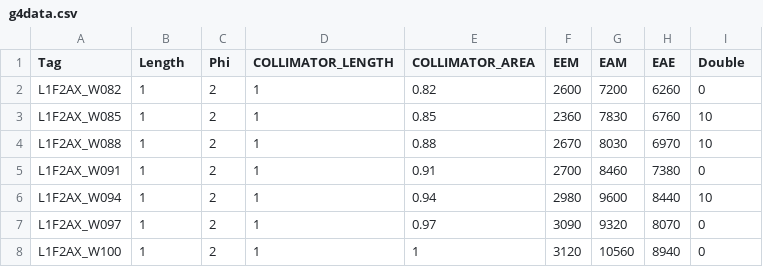
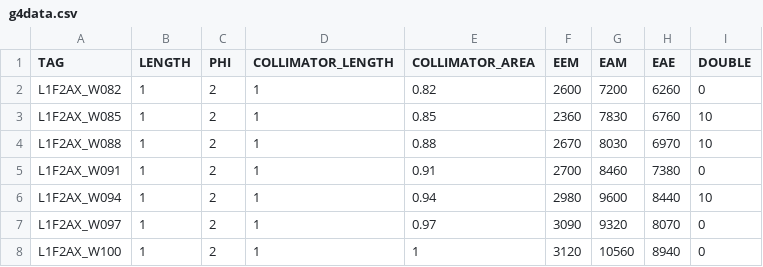
Before and after one commit to keistad-root/ATOM, a CSV file: Data/g4data.csv, drawn as a sheet; only a part is shown.

```diff
--- a/Data/g4data.csv
+++ b/Data/g4data.csv
@@ -1,2 +1,2 @@
-Tag, Length, Phi, COLLIMATOR_LENGTH, COLLIMATOR_AREA, EEM, EAM, EAE, Double
+TAG,LENGTH,PHI, COLLIMATOR_LENGTH, COLLIMATOR_AREA, EEM, EAM, EAE,DOUBLE
 L1F2AX_W082, 1, 2, 1, 0.82, 2600, 7200, 6260, 0
```
Also changed, not shown: 2 other files.
